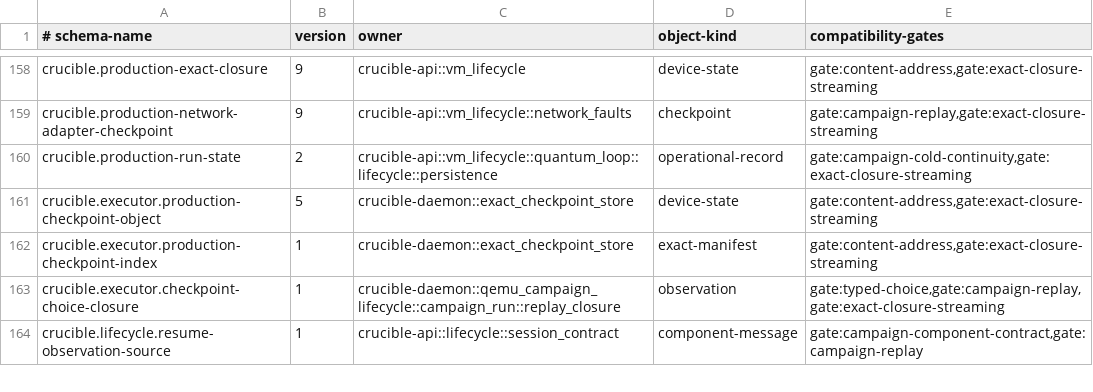
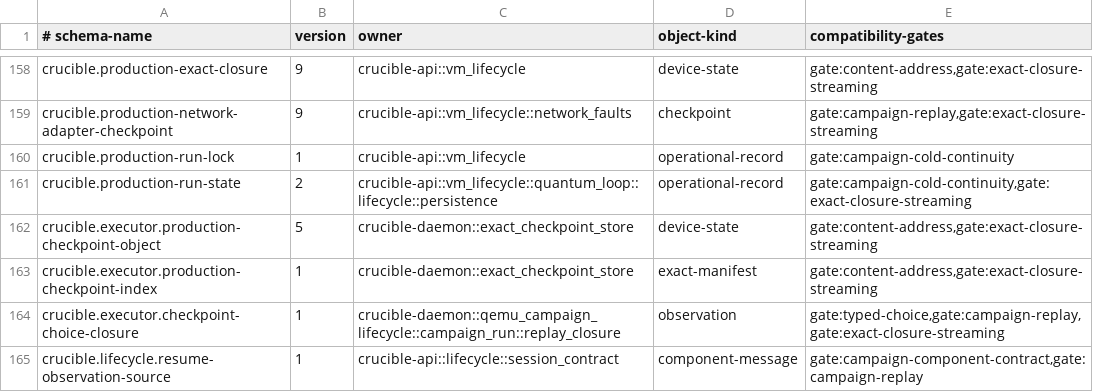
Before and after one commit to andyl-technologies/aos, a TSV file: docs/rfcs/0020-crucible-campaigns/schema-registry.tsv, drawn as a sheet; only a part is shown, gaps mark what is left out.

Commit message:
Register versioned production run lock schema
Signed-off-by: Dylan Plecki <dylan@andyl.com>

```diff
--- a/docs/rfcs/0020-crucible-campaigns/schema-registry.tsv
+++ b/docs/rfcs/0020-crucible-campaigns/schema-registry.tsv
@@ -159,2 +159,3 @@ crucible.production-exact-closure	9	crucible-api::vm_lifecycle	device-state	gate
 crucible.production-network-adapter-checkpoint	9	crucible-api::vm_lifecycle::network_faults	checkpoint	gate:campaign-replay,gate:exact-closure-streaming
+crucible.production-run-lock	1	crucible-api::vm_lifecycle	operational-record	gate:campaign-cold-continuity
 crucible.production-run-state	2	crucible-api::vm_lifecycle::quantum_loop::lifecycle::persistence	operational-record	gate:campaign-cold-continuity,gate:exact-closure-streaming
```
Also changed, not shown: 2 other files.
